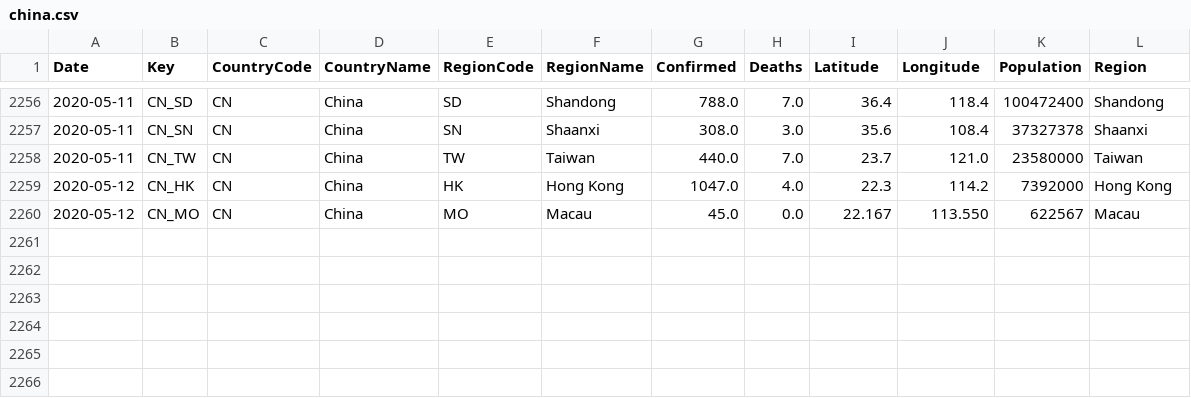
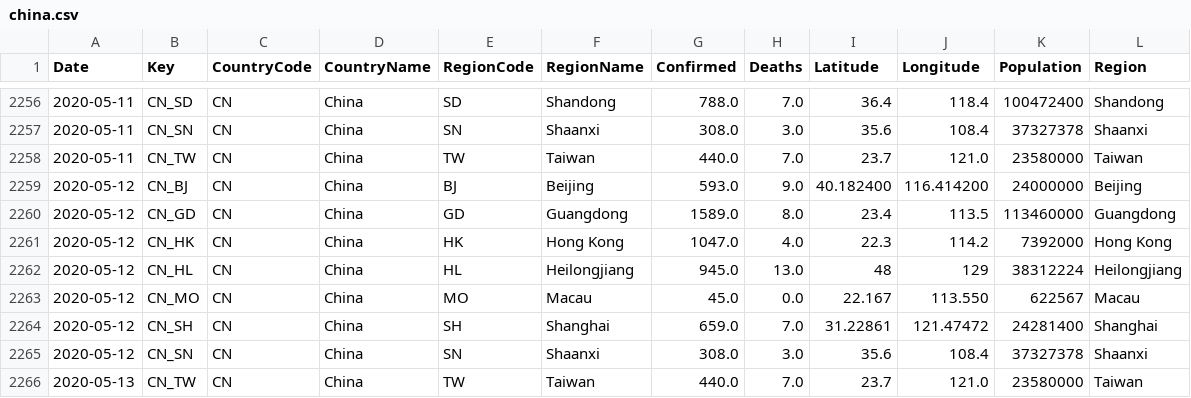
Before and after one commit to sfrias/data, a CSV file: china.csv, drawn as a sheet; only a part is shown, gaps mark what is left out; the diff names each change by its address in the sheet, - before the commit and + after, or states it on an @@ line.

```diff
--- a/china.csv
+++ b/china.csv
+row 2259: 2020-05-12 | CN_BJ | CN | China | BJ | Beijing | 593.0 | 9.0 | 40.182400 | 116.414200 | 24000000 | Beijing
+row 2260: 2020-05-12 | CN_GD | CN | China | GD | Guangdong | 1589.0 | 8.0 | 23.4 | 113.5 | 113460000 | Guangdong
+row 2262: 2020-05-12 | CN_HL | CN | China | HL | Heilongjiang | 945.0 | 13.0 | 48 | 129 | 38312224 | Heilongjiang
+row 2264: 2020-05-12 | CN_SH | CN | China | SH | Shanghai | 659.0 | 7.0 | 31.22861 | 121.47472 | 24281400 | Shanghai
+row 2265: 2020-05-12 | CN_SN | CN | China | SN | Shaanxi | 308.0 | 3.0 | 35.6 | 108.4 | 37327378 | Shaanxi
+row 2266: 2020-05-13 | CN_TW | CN | China | TW | Taiwan | 440.0 | 7.0 | 23.7 | 121.0 | 23580000 | Taiwan
```
Also changed, not shown: cn.csv, data_latest.csv, 29 other files.
